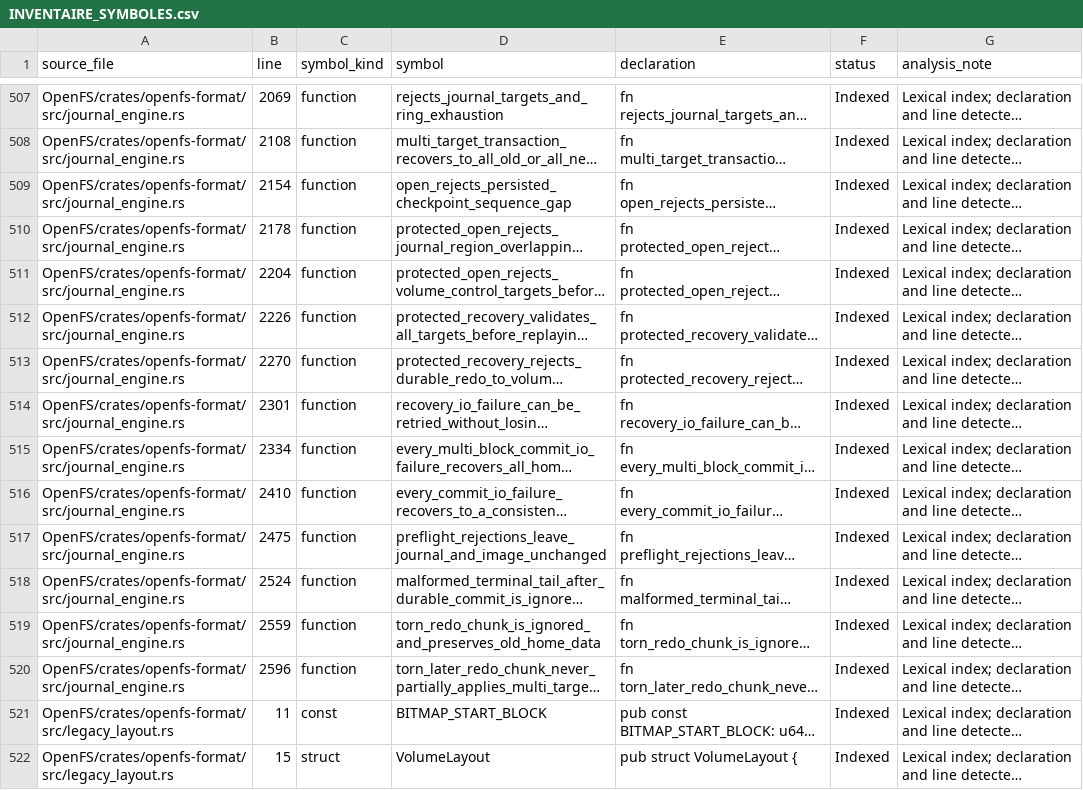
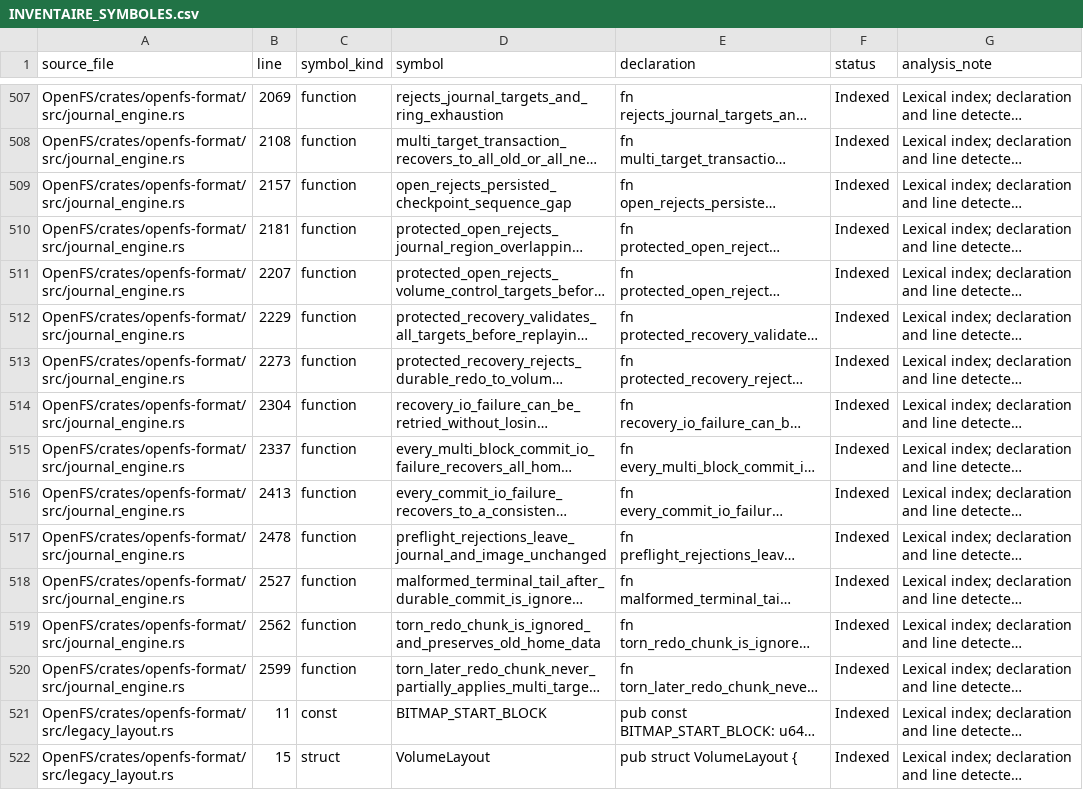
Before and after one commit to Likounsee/OpenFS, a CSV file: OpenFS/docs/INVENTAIRE_SYMBOLES.csv, drawn as a sheet; only a part is shown, gaps mark what is left out; long unchanged cells end in …; the diff names each change by its address in the sheet, - before the commit and + after, or states it on an @@ line.

Commit message:
docs(inventory): sync journal test line offsets

```diff
--- a/OpenFS/docs/INVENTAIRE_SYMBOLES.csv
+++ b/OpenFS/docs/INVENTAIRE_SYMBOLES.csv
-B509 (line): 2154
+B509 (line): 2157
-B510 (line): 2178
+B510 (line): 2181
-B511 (line): 2204
+B511 (line): 2207
-B512 (line): 2226
+B512 (line): 2229
-B513 (line): 2270
+B513 (line): 2273
-B514 (line): 2301
+B514 (line): 2304
-B515 (line): 2334
+B515 (line): 2337
-B516 (line): 2410
+B516 (line): 2413
-B517 (line): 2475
+B517 (line): 2478
-B518 (line): 2524
+B518 (line): 2527
-B519 (line): 2559
+B519 (line): 2562
-B520 (line): 2596
+B520 (line): 2599
```
